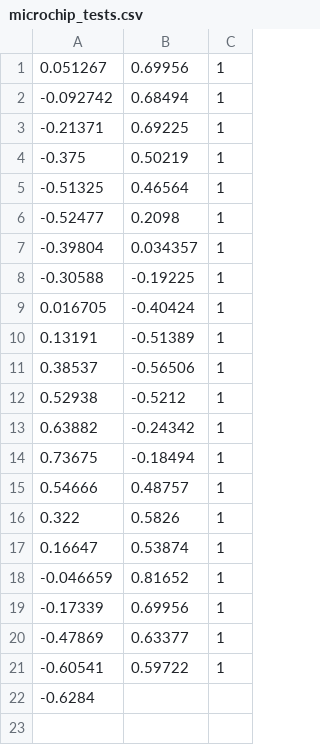
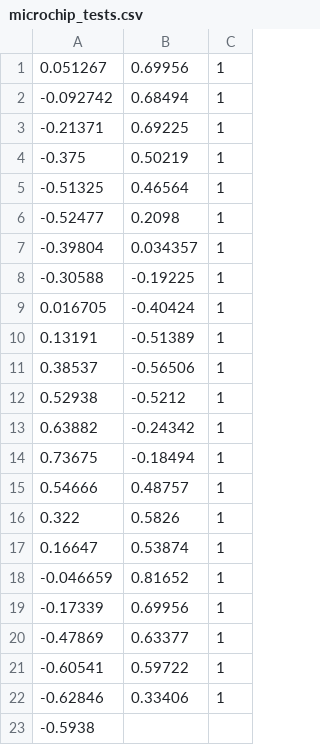
Before and after one commit to Hootsuit/ml-enhanced, a CSV file: notebooks/microchip_tests.csv, drawn as a sheet.

Commit message:
removed log message

```diff
--- a/notebooks/microchip_tests.csv
+++ b/notebooks/microchip_tests.csv
@@ -21,2 +21,3 @@
 -0.60541,0.59722,1
--0.6284
+-0.62846,0.33406,1
+-0.5938
```
